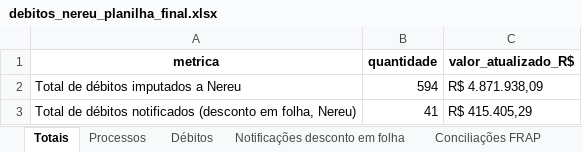
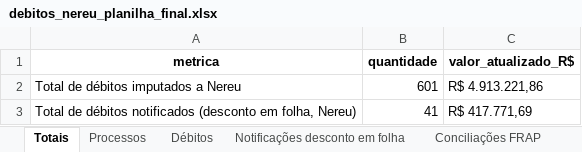
Before and after one commit to eduardoplima/ccd, an Excel workbook: scripts/analise/docs/debitos_nereu_planilha_final.xlsx, sheet Totais, drawn as a sheet; values as stored, in another font and other column widths than the file's, no borders; the diff names each change by its address in the sheet, - before the commit and + after, or states it on an @@ line.

```diff
--- a/scripts/analise/docs/debitos_nereu_planilha_final.xlsx (sheet Totais)
+++ b/scripts/analise/docs/debitos_nereu_planilha_final.xlsx (sheet Totais)
-B2 (quantidade): 594
+B2 (quantidade): 601
-C2 (valor_atualizado_R$): R$ 4.871.938,09
+C2 (valor_atualizado_R$): R$ 4.913.221,86
-C3 (valor_atualizado_R$): R$ 415.405,29
+C3 (valor_atualizado_R$): R$ 417.771,69
```
Also changed, not shown: sheet Processos, sheet Débitos, sheet Notificações desconto em folha, 50 other files.
